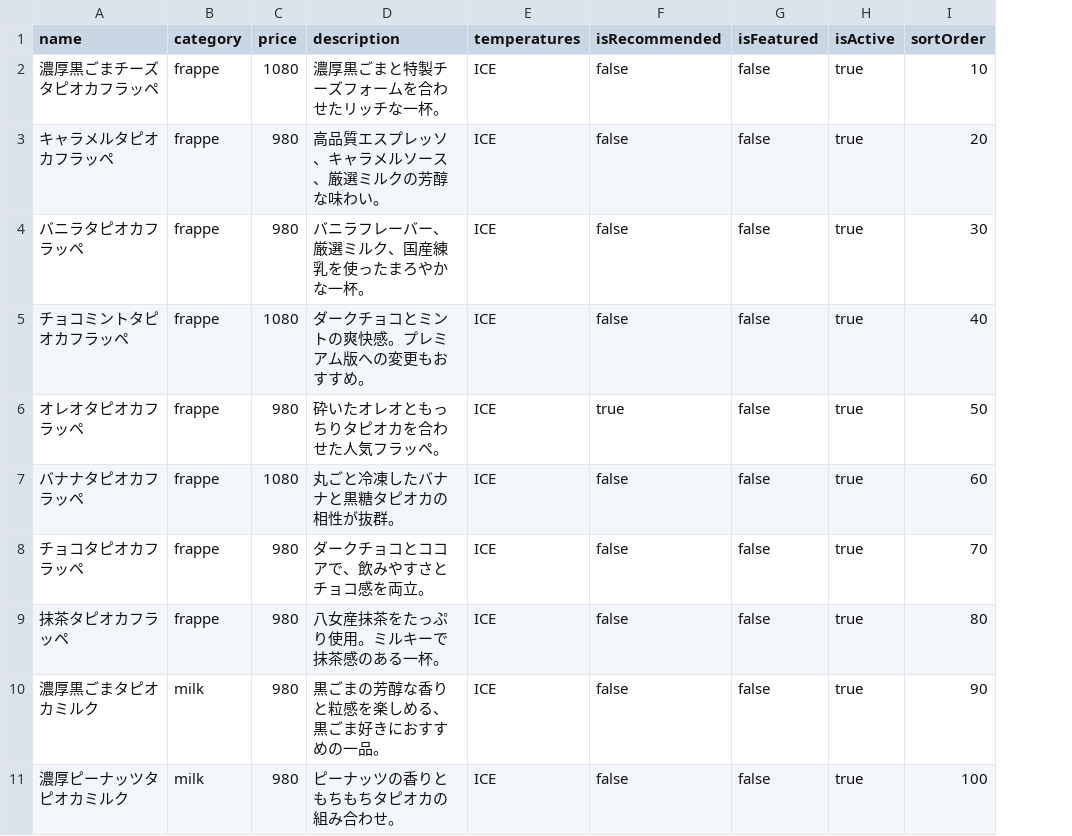
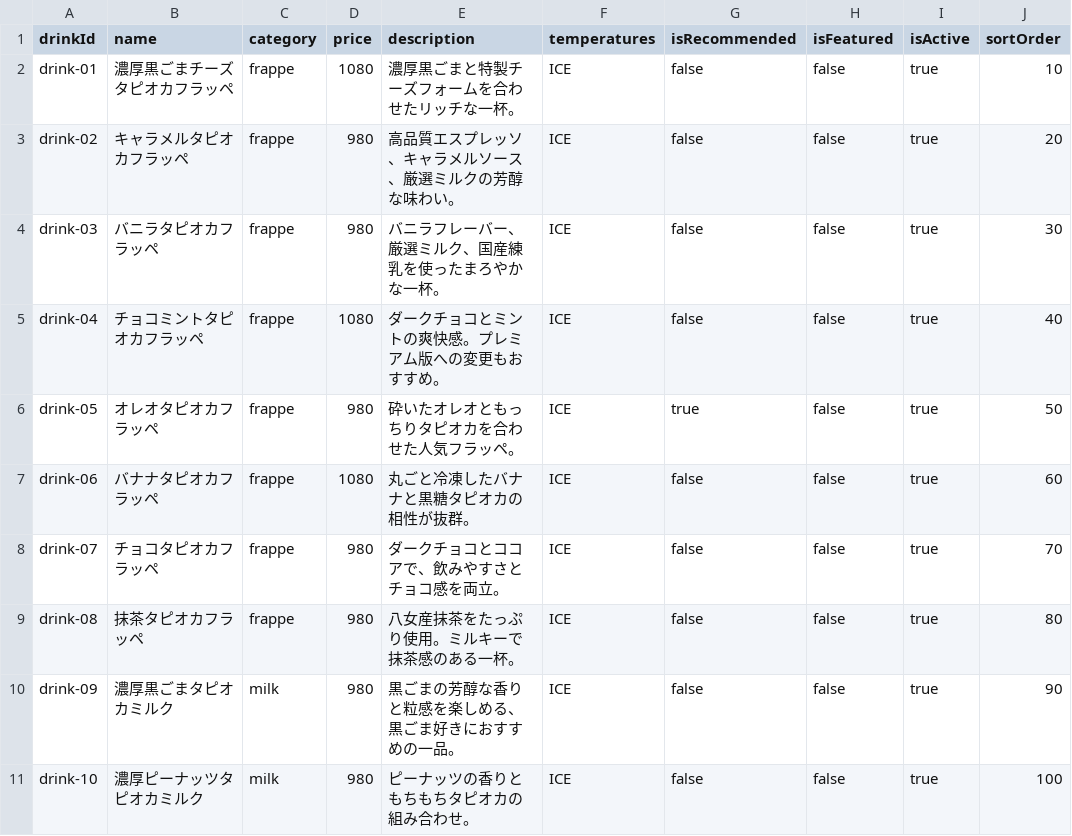
Before and after one commit to shynw1983/nanacha-new-hp, a CSV file: lark-import/drinks.csv, drawn as a sheet; only a part is shown; the diff names each change by its address in the sheet, - before the commit and + after, or states it on an @@ line.

```diff
--- a/lark-import/drinks.csv
+++ b/lark-import/drinks.csv
+column A (drinkId), rows 2-11: drink-01 | drink-02 | drink-03 | drink-04 | drink-05 | drink-06 | drink-07 | drink-08 | drink-09 | drink-10
```
Also changed, not shown: 17 other files.
